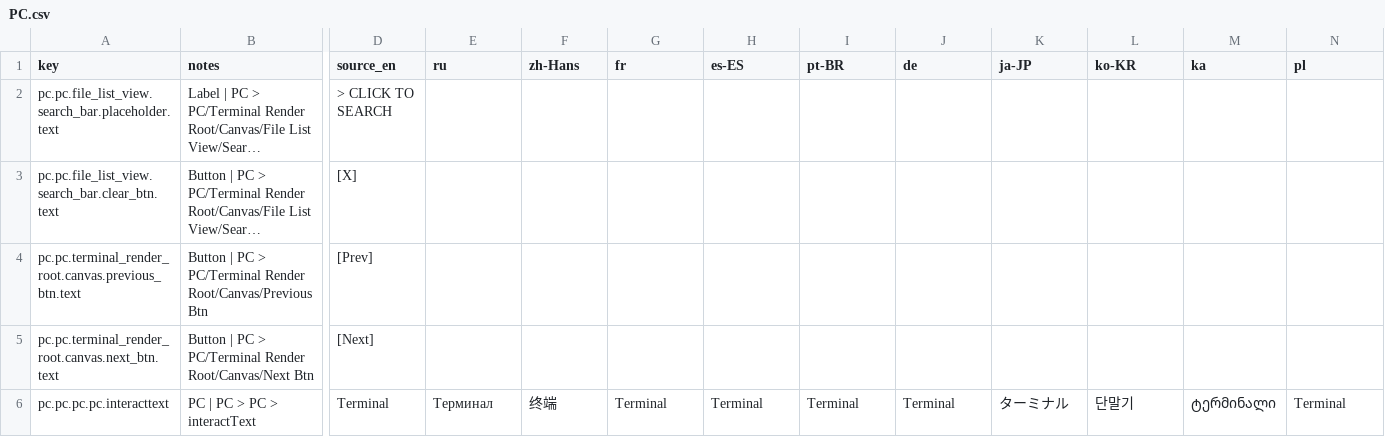
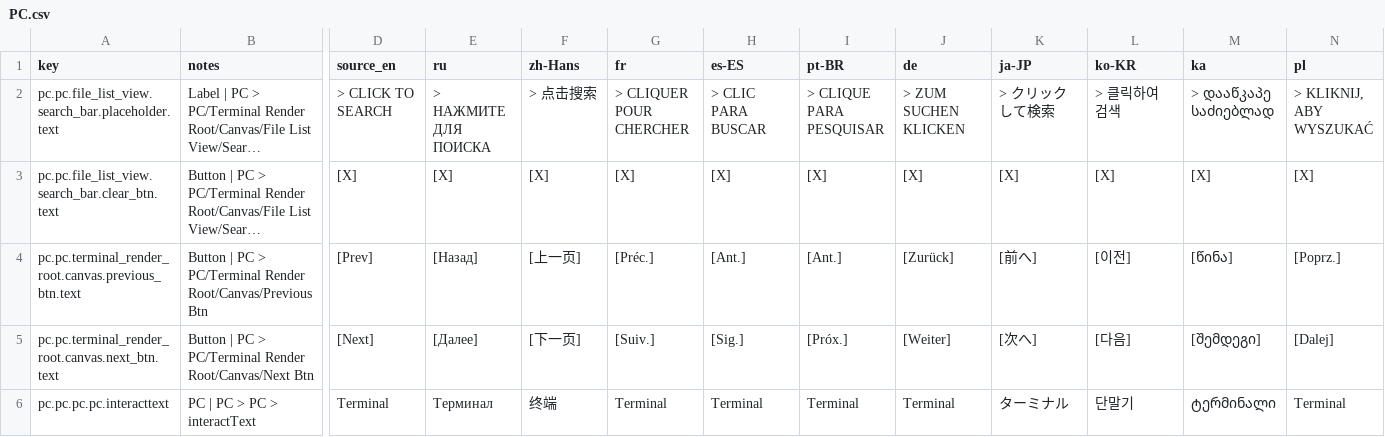
Before and after one commit to jason-ario/GoodCopBadCopUnity, a CSV file: Assets/_GoodCopBadCop/Localization/Sheets/PC.csv, drawn as a sheet; only a part is shown, gaps mark what is left out; long unchanged cells end in …; the diff names each change by its address in the sheet, - before the commit and + after, or states it on an @@ line.

```diff
--- a/Assets/_GoodCopBadCop/Localization/Sheets/PC.csv
+++ b/Assets/_GoodCopBadCop/Localization/Sheets/PC.csv
-E2 (ru): (empty)
+E2 (ru): > НАЖМИТЕ ДЛЯ ПОИСКА
-F2 (zh-Hans): (empty)
+F2 (zh-Hans): > 点击搜索
-G2 (fr): (empty)
+G2 (fr): > CLIQUER POUR CHERCHER
-H2 (es-ES): (empty)
+H2 (es-ES): > CLIC PARA BUSCAR
-I2 (pt-BR): (empty)
+I2 (pt-BR): > CLIQUE PARA PESQUISAR
-J2 (de): (empty)
+J2 (de): > ZUM SUCHEN KLICKEN
-K2 (ja-JP): (empty)
+K2 (ja-JP): > クリックして検索
-L2 (ko-KR): (empty)
+L2 (ko-KR): > 클릭하여 검색
-M2 (ka): (empty)
+M2 (ka): > დააწკაპე საძიებლად
-N2 (pl): (empty)
+N2 (pl): > KLIKNIJ, ABY WYSZUKAĆ
-E3 (ru): (empty)
+E3 (ru): [X]
-F3 (zh-Hans): (empty)
+F3 (zh-Hans): [X]
-G3 (fr): (empty)
+G3 (fr): [X]
-H3 (es-ES): (empty)
+H3 (es-ES): [X]
-I3 (pt-BR): (empty)
+I3 (pt-BR): [X]
-J3 (de): (empty)
+J3 (de): [X]
-K3 (ja-JP): (empty)
+K3 (ja-JP): [X]
-L3 (ko-KR): (empty)
+L3 (ko-KR): [X]
-M3 (ka): (empty)
+M3 (ka): [X]
-N3 (pl): (empty)
+N3 (pl): [X]
-E4 (ru): (empty)
+E4 (ru): [Назад]
-F4 (zh-Hans): (empty)
+F4 (zh-Hans): [上一页]
-G4 (fr): (empty)
+G4 (fr): [Préc.]
-H4 (es-ES): (empty)
+H4 (es-ES): [Ant.]
-I4 (pt-BR): (empty)
+I4 (pt-BR): [Ant.]
-J4 (de): (empty)
+J4 (de): [Zurück]
-K4 (ja-JP): (empty)
+K4 (ja-JP): [前へ]
-L4 (ko-KR): (empty)
+L4 (ko-KR): [이전]
-M4 (ka): (empty)
+M4 (ka): [წინა]
-N4 (pl): (empty)
+N4 (pl): [Poprz.]
-E5 (ru): (empty)
+E5 (ru): [Далее]
-F5 (zh-Hans): (empty)
+F5 (zh-Hans): [下一页]
-G5 (fr): (empty)
+G5 (fr): [Suiv.]
-H5 (es-ES): (empty)
+H5 (es-ES): [Sig.]
-I5 (pt-BR): (empty)
+I5 (pt-BR): [Próx.]
-J5 (de): (empty)
+J5 (de): [Weiter]
-K5 (ja-JP): (empty)
+K5 (ja-JP): [次へ]
-L5 (ko-KR): (empty)
+L5 (ko-KR): [다음]
-M5 (ka): (empty)
+M5 (ka): [შემდეგი]
-N5 (pl): (empty)
+N5 (pl): [Dalej]
```
Also changed, not shown: Assets/_GoodCopBadCop/Localization/Sheets/Guidebook.csv, Assets/_GoodCopBadCop/Localization/Sheets/Settings.csv, 34 other files.
